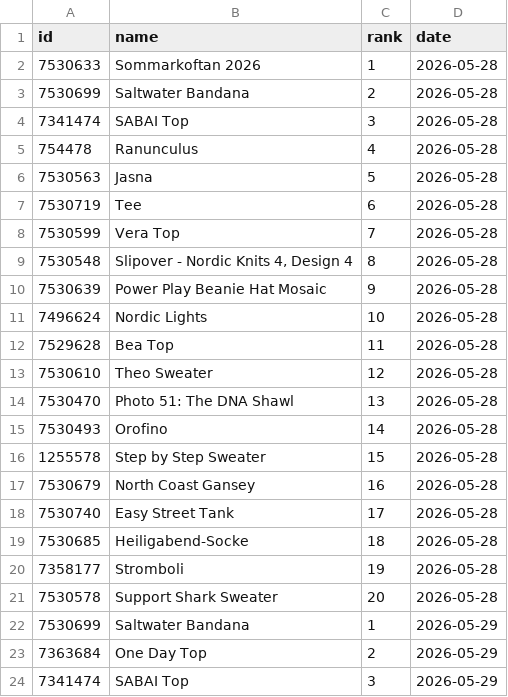
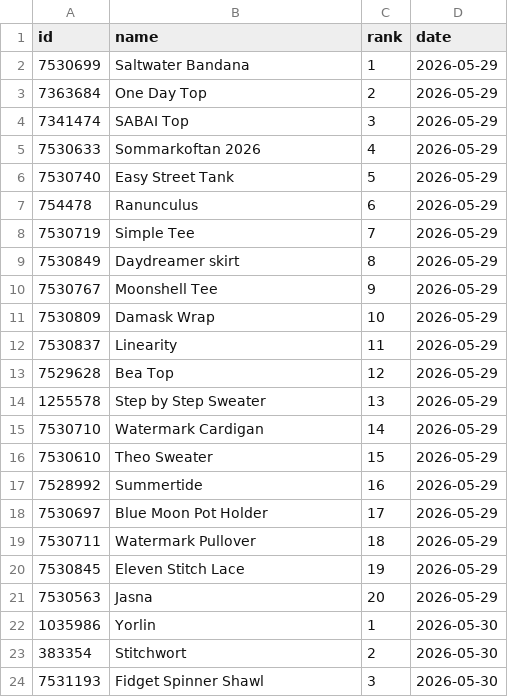
Before and after one commit to alexmcsw/ravelry-table, a CSV file: data/hot_yesterday.csv, drawn as a sheet; only a part is shown; the shorter side is filled out with more unchanged rows; the diff covers the shown part only.

```diff
--- a/data/hot_yesterday.csv
+++ b/data/hot_yesterday.csv
@@ -1,22 +1,2 @@
 "id","name","rank","date"
-7530633,"Sommarkoftan 2026",1,2026-05-28
-7530699,"Saltwater Bandana",2,2026-05-28
-7341474,"SABAI Top",3,2026-05-28
-754478,"Ranunculus",4,2026-05-28
-7530563,"Jasna",5,2026-05-28
-7530719,"Tee",6,2026-05-28
-7530599,"Vera Top",7,2026-05-28
-7530548,"Slipover - Nordic Knits 4, Design 4",8,2026-05-28
-7530639,"Power Play Beanie Hat Mosaic",9,2026-05-28
-7496624,"Nordic Lights",10,2026-05-28
-7529628,"Bea Top",11,2026-05-28
-7530610,"Theo Sweater",12,2026-05-28
-7530470,"Photo 51: The DNA Shawl",13,2026-05-28
-7530493,"Orofino",14,2026-05-28
-1255578,"Step by Step Sweater",15,2026-05-28
-7530679,"North Coast Gansey",16,2026-05-28
-7530740,"Easy Street Tank",17,2026-05-28
-7530685,"Heiligabend-Socke",18,2026-05-28
-7358177,"Stromboli",19,2026-05-28
-7530578,"Support Shark Sweater",20,2026-05-28
 7530699,"Saltwater Bandana",1,2026-05-29
```
Also changed, not shown: 20 added rows elsewhere in this file.
